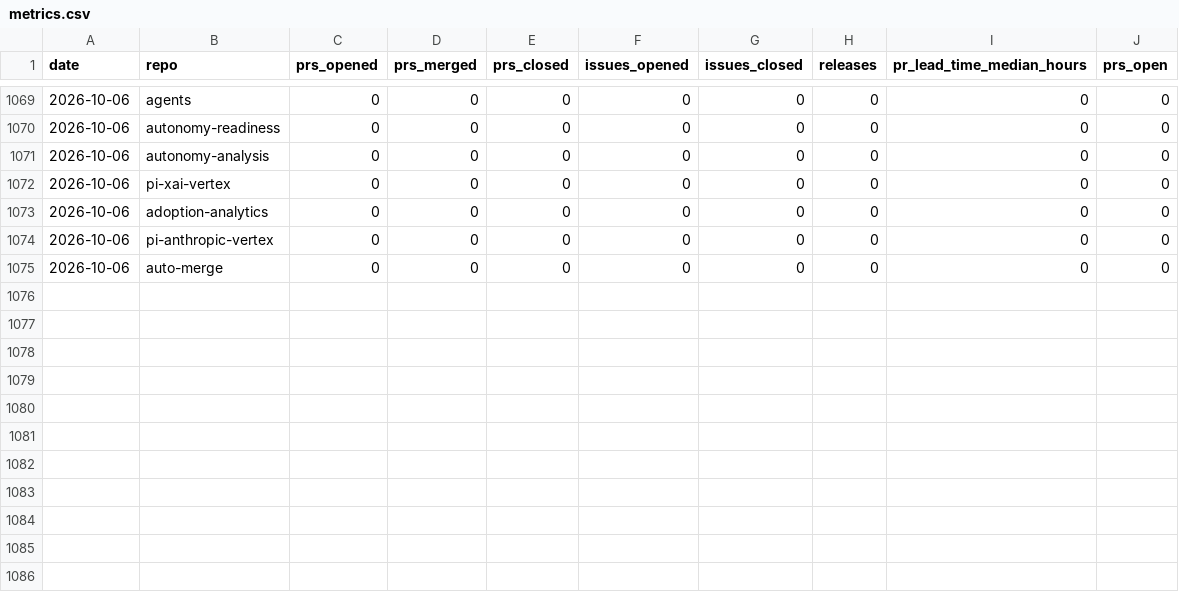
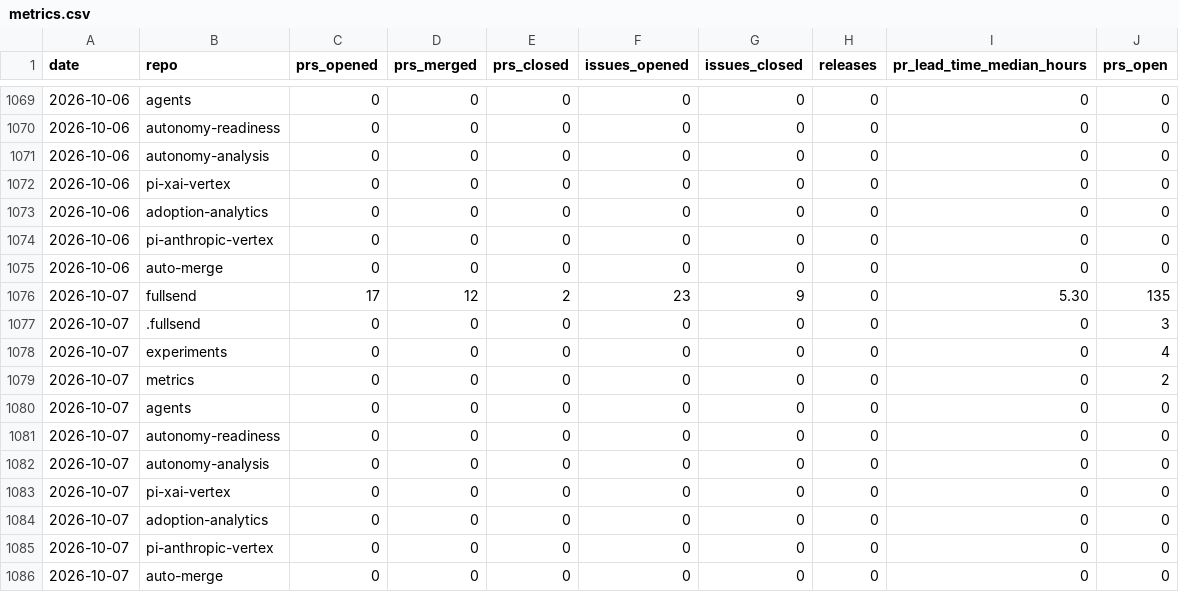
Before and after one commit to jflowers/fullsend-ai-metrics, a CSV file: docs/metrics.csv, drawn as a sheet; only a part is shown, gaps mark what is left out; the diff names each change by its address in the sheet, - before the commit and + after, or states it on an @@ line.

```diff
--- a/docs/metrics.csv
+++ b/docs/metrics.csv
+row 1076: 2026-10-07 | fullsend | 17 | 12 | 2 | 23 | 9 | 0 | 5.30 | 135
+row 1077: 2026-10-07 | .fullsend | 0 | 0 | 0 | 0 | 0 | 0 | 0 | 3
+row 1078: 2026-10-07 | experiments | 0 | 0 | 0 | 0 | 0 | 0 | 0 | 4
+row 1079: 2026-10-07 | metrics | 0 | 0 | 0 | 0 | 0 | 0 | 0 | 2
+row 1080: 2026-10-07 | agents | 0 | 0 | 0 | 0 | 0 | 0 | 0 | 0
+row 1081: 2026-10-07 | autonomy-readiness | 0 | 0 | 0 | 0 | 0 | 0 | 0 | 0
+row 1082: 2026-10-07 | autonomy-analysis | 0 | 0 | 0 | 0 | 0 | 0 | 0 | 0
+row 1083: 2026-10-07 | pi-xai-vertex | 0 | 0 | 0 | 0 | 0 | 0 | 0 | 0
+row 1084: 2026-10-07 | adoption-analytics | 0 | 0 | 0 | 0 | 0 | 0 | 0 | 0
+row 1085: 2026-10-07 | pi-anthropic-vertex | 0 | 0 | 0 | 0 | 0 | 0 | 0 | 0
+row 1086: 2026-10-07 | auto-merge | 0 | 0 | 0 | 0 | 0 | 0 | 0 | 0
```
Also changed, not shown: docs/community-details.csv, docs/community.csv, 4 other files.
